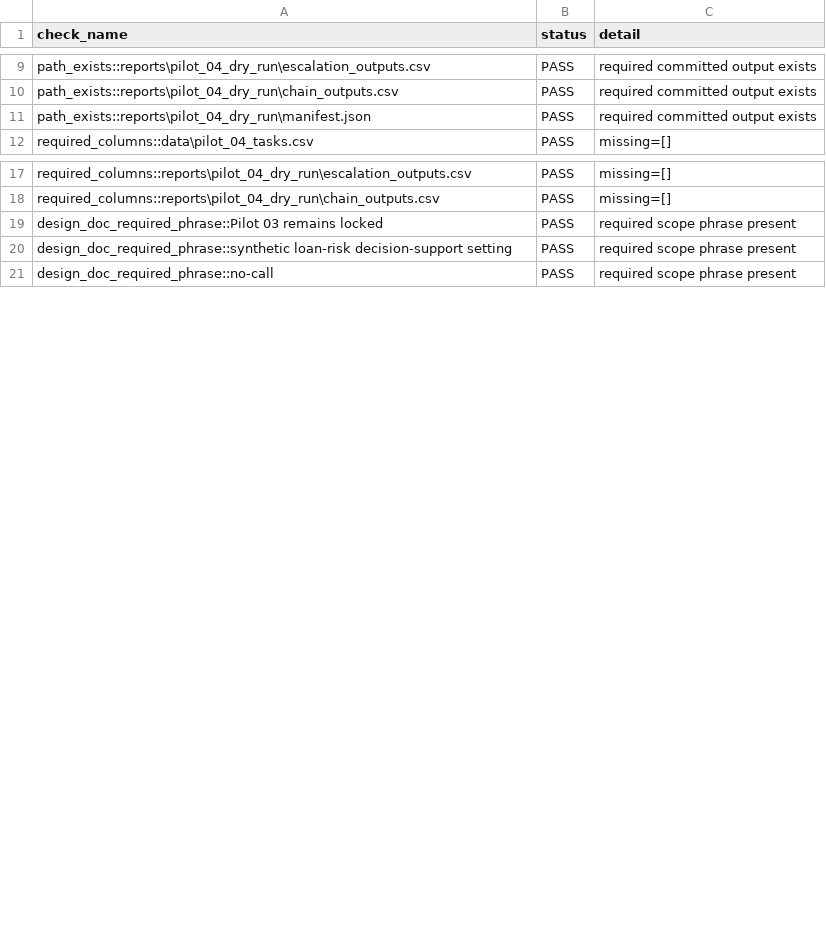
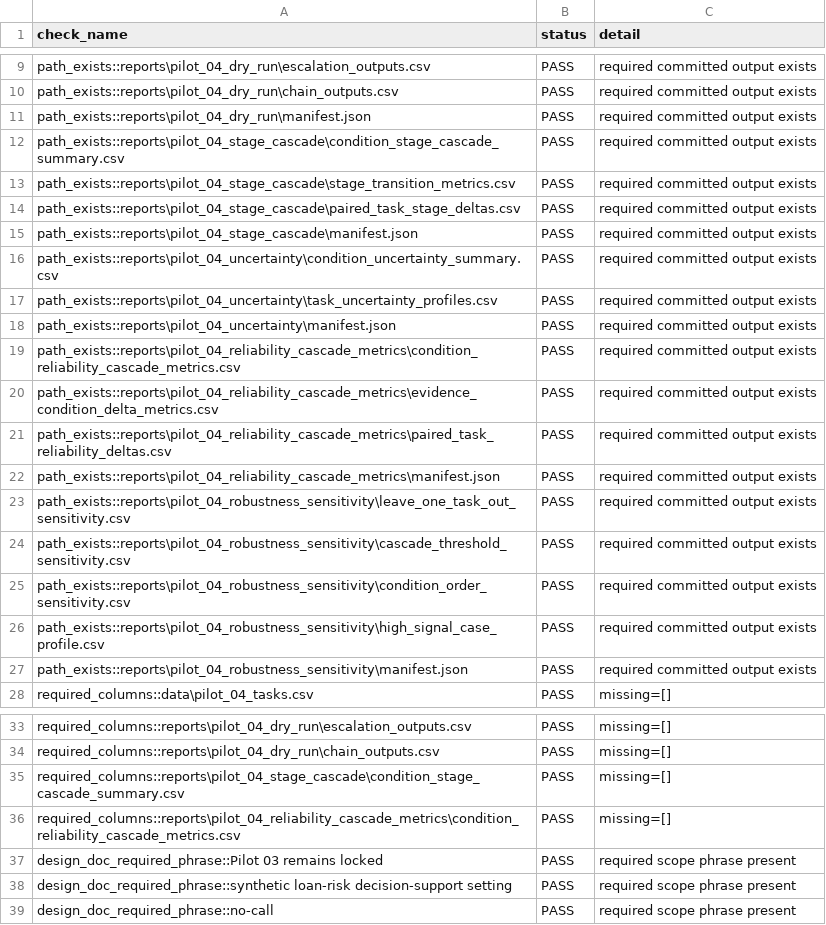
Before and after one commit to NaimurRahmanR/evidence-state-reliability, a CSV file: reports/pilot_04_validation/validation_summary.csv, drawn as a sheet; only a part is shown, gaps mark what is left out; the diff covers the shown part only.

Commit message:
Add Pilot 04 no-call evidence pipeline

```diff
--- a/reports/pilot_04_validation/validation_summary.csv
+++ b/reports/pilot_04_validation/validation_summary.csv
@@ -11,2 +11,18 @@ path_exists::reports\pilot_04_dry_run\chain_outputs.csv,PASS,required committed
 path_exists::reports\pilot_04_dry_run\manifest.json,PASS,required committed output exists
+path_exists::reports\pilot_04_stage_cascade\condition_stage_cascade_summary.csv,PASS,required committed output exists
+path_exists::reports\pilot_04_stage_cascade\stage_transition_metrics.csv,PASS,required committed output exists
+path_exists::reports\pilot_04_stage_cascade\paired_task_stage_deltas.csv,PASS,required committed output exists
+path_exists::reports\pilot_04_stage_cascade\manifest.json,PASS,required committed output exists
+path_exists::reports\pilot_04_uncertainty\condition_uncertainty_summary.csv,PASS,required committed output exists
+path_exists::reports\pilot_04_uncertainty\task_uncertainty_profiles.csv,PASS,required committed output exists
+path_exists::reports\pilot_04_uncertainty\manifest.json,PASS,required committed output exists
+path_exists::reports\pilot_04_reliability_cascade_metrics\condition_reliability_cascade_metrics.csv,PASS,required committed output exists
+path_exists::reports\pilot_04_reliability_cascade_metrics\evidence_condition_delta_metrics.csv,PASS,required committed output exists
+path_exists::reports\pilot_04_reliability_cascade_metrics\paired_task_reliability_deltas.csv,PASS,required committed output exists
+path_exists::reports\pilot_04_reliability_cascade_metrics\manifest.json,PASS,required committed output exists
+path_exists::reports\pilot_04_robustness_sensitivity\leave_one_task_out_sensitivity.csv,PASS,required committed output exists
+path_exists::reports\pilot_04_robustness_sensitivity\cascade_threshold_sensitivity.csv,PASS,required committed output exists
+path_exists::reports\pilot_04_robustness_sensitivity\condition_order_sensitivity.csv,PASS,required committed output exists
+path_exists::reports\pilot_04_robustness_sensitivity\high_signal_case_profile.csv,PASS,required committed output exists
+path_exists::reports\pilot_04_robustness_sensitivity\manifest.json,PASS,required committed output exists
 required_columns::data\pilot_04_tasks.csv,PASS,missing=[]
@@ -18,2 +34,4 @@ required_columns::reports\pilot_04_dry_run\escalation_outputs.csv,PASS,missing=[
 required_columns::reports\pilot_04_dry_run\chain_outputs.csv,PASS,missing=[]
+required_columns::reports\pilot_04_stage_cascade\condition_stage_cascade_summary.csv,PASS,missing=[]
+required_columns::reports\pilot_04_reliability_cascade_metrics\condition_reliability_cascade_metrics.csv,PASS,missing=[]
 design_doc_required_phrase::Pilot 03 remains locked,PASS,required scope phrase present
```
Also changed, not shown: 37 added rows and 10 edited cells elsewhere in this file, 5 other files.
